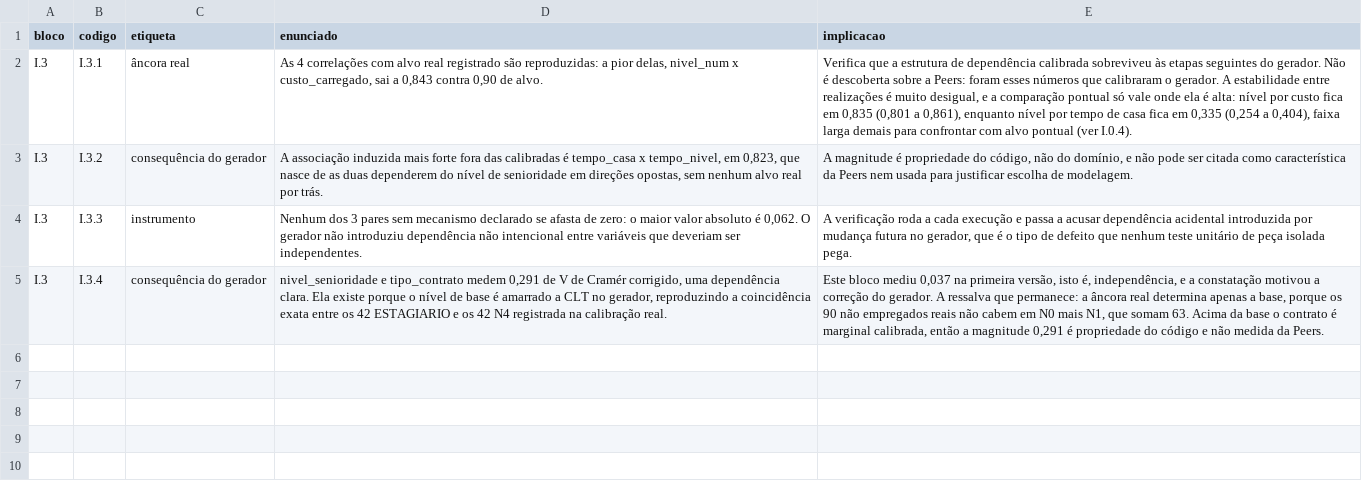
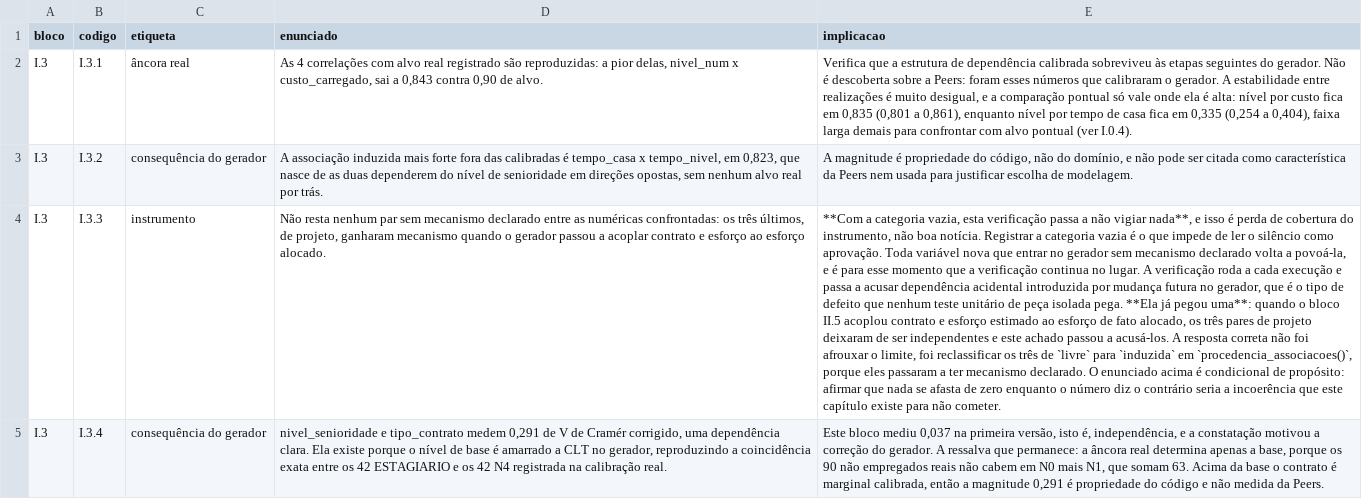
Before and after one commit to rafamesqm/allocation-framework, a CSV file: outputs/tables/achados_i3.csv, drawn as a sheet; the diff names each change by its address in the sheet, - before the commit and + after, or states it on an @@ line.

Commit message:
fix: corrige unidade e acoplamento da margem estrutural
O bloco II.5 declarou o candidato (d) viavel olhando so a estrutura dos
zeros, sem conferir se as margens resultantes faziam sentido. Nao
faziam, e as causas eram duas.

A primeira era de unidade. custo_carregado e reais por hora e horas_mes
e hora por mes, entao o produto e reais por mes, e estava sendo
subtraido de valor_contrato, que e um total. O erro nao tinha nem sinal
constante: a alocacao mediana dura 0,39 mes e a media 3,96, entao
superestimava custo em alocacao curta e subestimava em longa. O custo
passa a ser integrado pela duracao.

A segunda era de acoplamento, e mais funda. Na Camada 3 tudo era
sorteado de forma independente: a correlacao entre esforco estimado do
projeto e horas de fato alocadas nele era 0,05, e entre custo e contrato
em log era 0,01. Um projeto de contrato zero podia receber dezesseis
pessoas por um ano, e por isso a margem estrutural era ruido. Contrato
maior compra mais esforco, e essa e a relacao mais elementar do negocio.

O acoplamento e feito por permutacao de posto, o que preserva a marginal
valor a valor e nao perde nenhuma calibracao. Projeto sem alocacao fica
de fora: acoplar pelo posto o colocaria no piso da distribuicao de
contrato, dizendo que projeto ainda nao equipado e projeto pequeno, e
ele e projeto sobre o qual nao ha informacao de esforco. Depois das duas
correcoes a correlacao entre custo e contrato em log vai de 0,01 para
0,87 e a cauda encolhe duas ordens de grandeza.

A verificacao de procedencia do bloco I.3 acusou o acoplamento, que e
exatamente o que ela existe para fazer. A resposta nao foi afrouxar o
limite: os tres pares de projeto passaram de livre para induzida, porque
ganharam mecanismo declarado. O enunciado do achado I.3.3 passa a ser
condicional, porque afirmar que nada se afasta de zero enquanto o numero
diz o contrario seria a incoerencia que o capitulo existe para evitar. E
como a categoria livre ficou vazia, o achado registra que a verificacao
deixou de vigiar qualquer coisa, que e perda de cobertura e nao boa
noticia.

```diff
--- a/outputs/tables/achados_i3.csv
+++ b/outputs/tables/achados_i3.csv
-D4 (enunciado): Nenhum dos 3 pares sem mecanismo declarado se afasta de zero: o maior valor absoluto é 0,062. O gerador não introduziu dependência não intencional entre variáveis que deveriam ser independentes.
+D4 (enunciado): Não resta nenhum par sem mecanismo declarado entre as numéricas confrontadas: os três últimos, de projeto, ganharam mecanismo quando o gerador passou a acoplar contrato e esforço ao esforço alocado.
-E4 (implicacao): A verificação roda a cada execução e passa a acusar dependência acidental introduzida por mudança futura no gerador, que é o tipo de defeito que nenhum teste unitário de peça isolada pega.
+E4 (implicacao): **Com a categoria vazia, esta verificação passa a não vigiar nada**, e isso é perda de cobertura do instrumento, não boa notícia. Registrar a categoria vazia é o que impede de ler o silêncio como aprovação. Toda variável nova que entrar no gerador sem mecanismo declarado volta a povoá-la, e é para esse momento que a verificação continua no lugar. A verificação roda a cada execução e passa a acusar dependência acidental introduzida por mudança futura no gerador, que é o tipo de defeito que nenhum teste unitário de peça isolada pega. **Ela já pegou uma**: quando o bloco II.5 acoplou contrato e esforço estimado ao esforço de fato alocado, os três pares de projeto deixaram de ser independentes e este achado passou a acusá-los. A resposta correta não foi afrouxar o limite, foi reclassificar os três de `livre` para `induzida` em `procedencia_associacoes()`, porque eles passaram a ter mecanismo declarado. O enunciado acima é condicional de propósito: afirmar que nada se afasta de zero enquanto o número diz o contrário seria a incoerência que este capítulo existe para não cometer.
```
Also changed, not shown: data/synthetic/margem_estrutural.csv, data/synthetic/projetos.csv, 10 other files.
